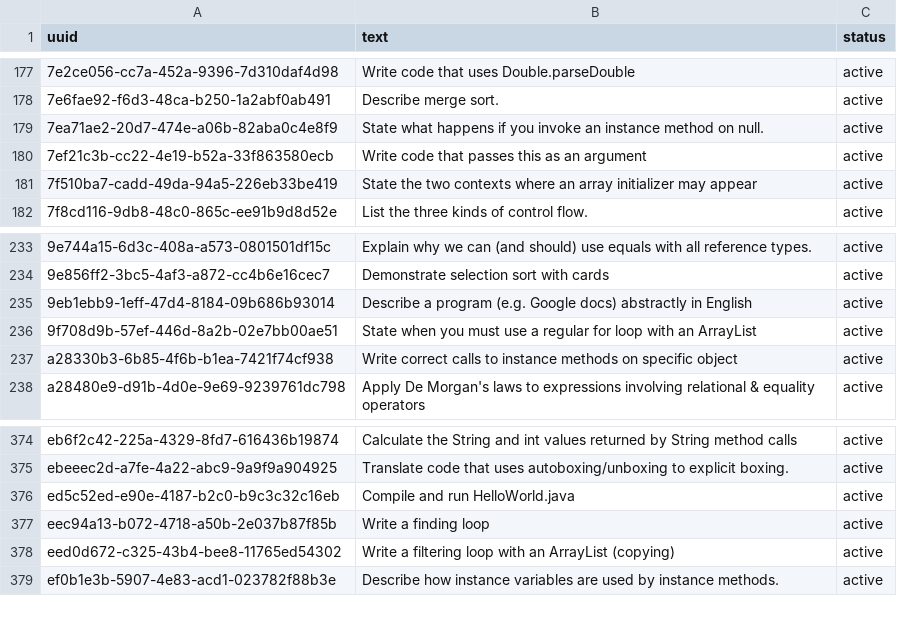
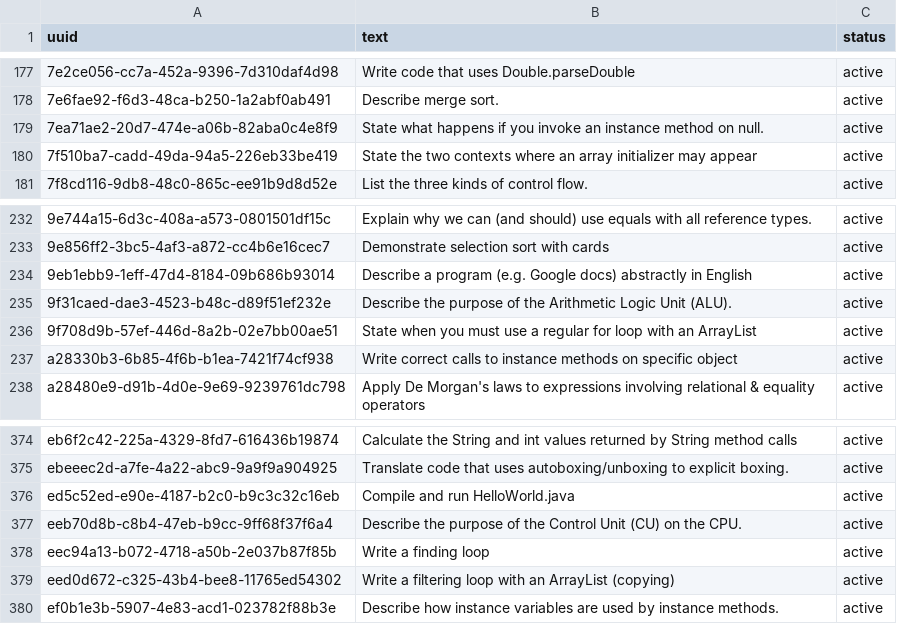
Before and after one commit to gigamonkey/bhs-awesome, a TSV file: lesson-planning/export/objectives.tsv, drawn as a sheet; only a part is shown, gaps mark what is left out; removed rows and columns are numbered as before the commit, all else as after; the diff names each change by its address in the sheet, - before the commit and + after, or states it on an @@ line.

```diff
--- a/lesson-planning/export/objectives.tsv
+++ b/lesson-planning/export/objectives.tsv
-row 180: 7ef21c3b-cc22-4e19-b52a-33f863580ecb | Write code that passes this as an argument | active
+row 235: 9f31caed-dae3-4523-b48c-d89f51ef232e | Describe the purpose of the Arithmetic Logic Unit (ALU). | active
+row 377: eeb70d8b-c8b4-47eb-b9cc-9ff68f37f6a4 | Describe the purpose of the Control Unit (CU) on the CPU. | active
```
Also changed, not shown: lesson-planning/export/course_objectives.tsv, lesson-planning/export/coverage.tsv, 5 other files.
